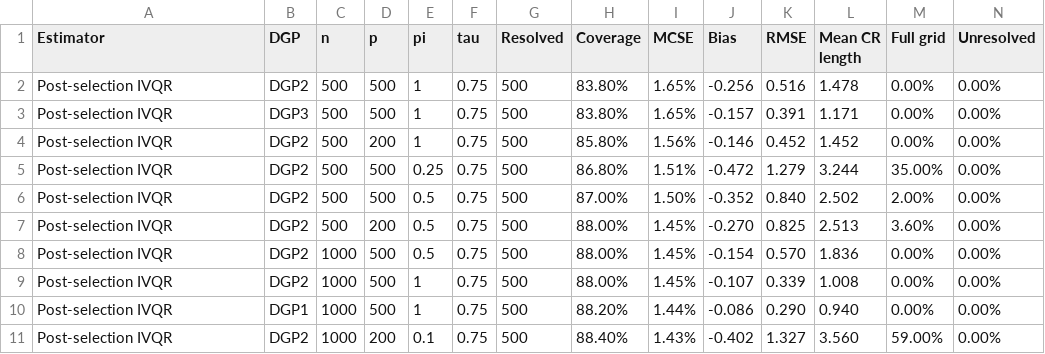
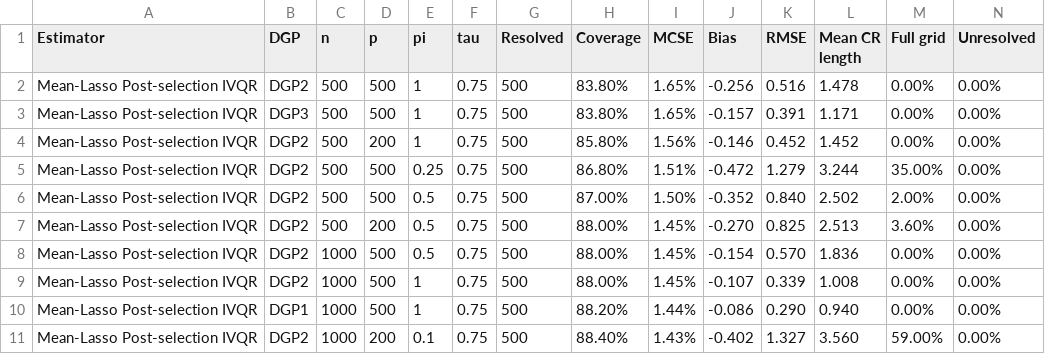
Before and after one commit to U-Olim/Master-Thesis, a CSV file: results/report_full_run/report_assets/table_worst_cells.csv, drawn as a sheet.

```diff
--- a/results/report_full_run/report_assets/table_worst_cells.csv
+++ b/results/report_full_run/report_assets/table_worst_cells.csv
@@ -1,11 +1,11 @@
 Estimator,DGP,n,p,pi,tau,Resolved,Coverage,MCSE,Bias,RMSE,Mean CR length,Full grid,Unresolved
-Post-selection IVQR,DGP2,500,500,1,0.75,500,83.80%,1.65%,-0.256,0.516,1.478,0.00%,0.00%
-Post-selection IVQR,DGP3,500,500,1,0.75,500,83.80%,1.65%,-0.157,0.391,1.171,0.00%,0.00%
-Post-selection IVQR,DGP2,500,200,1,0.75,500,85.80%,1.56%,-0.146,0.452,1.452,0.00%,0.00%
-Post-selection IVQR,DGP2,500,500,0.25,0.75,500,86.80%,1.51%,-0.472,1.279,3.244,35.00%,0.00%
-Post-selection IVQR,DGP2,500,500,0.5,0.75,500,87.00%,1.50%,-0.352,0.840,2.502,2.00%,0.00%
-Post-selection IVQR,DGP2,500,200,0.5,0.75,500,88.00%,1.45%,-0.270,0.825,2.513,3.60%,0.00%
-Post-selection IVQR,DGP2,1000,500,0.5,0.75,500,88.00%,1.45%,-0.154,0.570,1.836,0.00%,0.00%
-Post-selection IVQR,DGP2,1000,500,1,0.75,500,88.00%,1.45%,-0.107,0.339,1.008,0.00%,0.00%
-Post-selection IVQR,DGP1,1000,500,1,0.75,500,88.20%,1.44%,-0.086,0.290,0.940,0.00%,0.00%
-Post-selection IVQR,DGP2,1000,200,0.1,0.75,500,88.40%,1.43%,-0.402,1.327,3.560,59.00%,0.00%
+Mean-Lasso Post-selection IVQR,DGP2,500,500,1,0.75,500,83.80%,1.65%,-0.256,0.516,1.478,0.00%,0.00%
+Mean-Lasso Post-selection IVQR,DGP3,500,500,1,0.75,500,83.80%,1.65%,-0.157,0.391,1.171,0.00%,0.00%
+Mean-Lasso Post-selection IVQR,DGP2,500,200,1,0.75,500,85.80%,1.56%,-0.146,0.452,1.452,0.00%,0.00%
+Mean-Lasso Post-selection IVQR,DGP2,500,500,0.25,0.75,500,86.80%,1.51%,-0.472,1.279,3.244,35.00%,0.00%
+Mean-Lasso Post-selection IVQR,DGP2,500,500,0.5,0.75,500,87.00%,1.50%,-0.352,0.840,2.502,2.00%,0.00%
+Mean-Lasso Post-selection IVQR,DGP2,500,200,0.5,0.75,500,88.00%,1.45%,-0.270,0.825,2.513,3.60%,0.00%
+Mean-Lasso Post-selection IVQR,DGP2,1000,500,0.5,0.75,500,88.00%,1.45%,-0.154,0.570,1.836,0.00%,0.00%
+Mean-Lasso Post-selection IVQR,DGP2,1000,500,1,0.75,500,88.00%,1.45%,-0.107,0.339,1.008,0.00%,0.00%
+Mean-Lasso Post-selection IVQR,DGP1,1000,500,1,0.75,500,88.20%,1.44%,-0.086,0.290,0.940,0.00%,0.00%
+Mean-Lasso Post-selection IVQR,DGP2,1000,200,0.1,0.75,500,88.40%,1.43%,-0.402,1.327,3.560,59.00%,0.00%
```
Also changed, not shown: results/report_full_run/report_assets/table_by_quantile.csv, results/report_full_run/report_assets/table_by_strength.csv, 40 other files.
